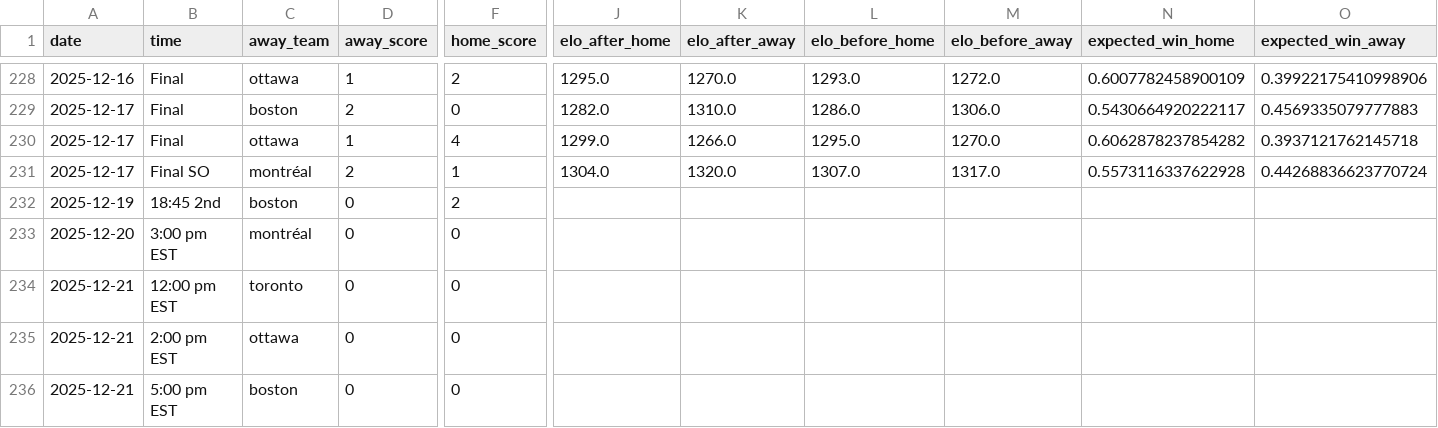
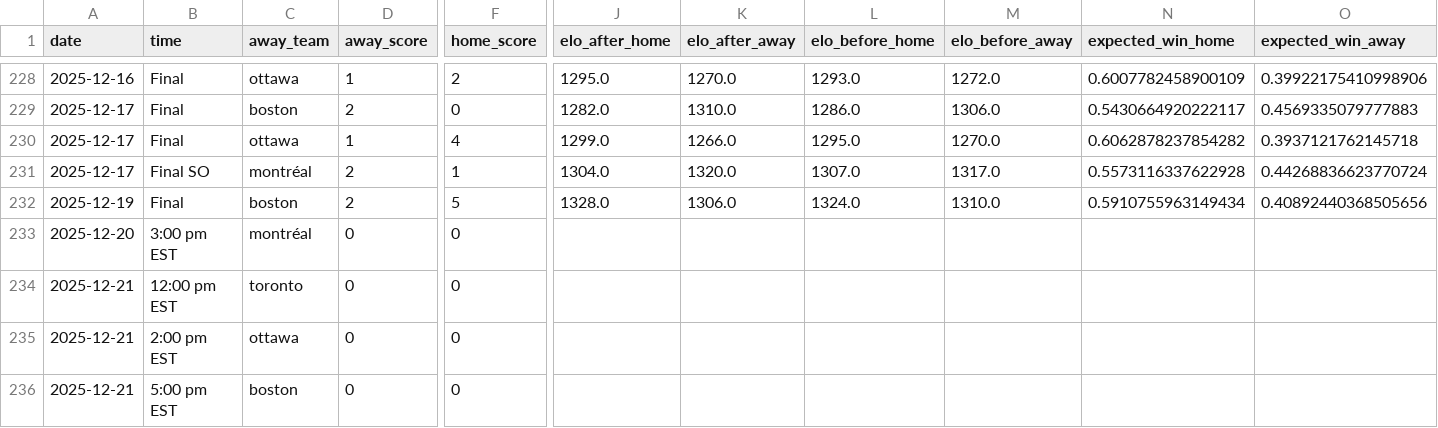
Before and after one commit to ericjohannes/pwhl-elo, a CSV file: data/clean/pwhl_all_results_with_elos.csv, drawn as a sheet; only a part is shown, gaps mark what is left out; the diff names each change by its address in the sheet, - before the commit and + after, or states it on an @@ line.

Commit message:
Latest data: Sat Dec 20 10:38:49 UTC 2025

```diff
--- a/data/clean/pwhl_all_results_with_elos.csv
+++ b/data/clean/pwhl_all_results_with_elos.csv
-B232 (time): 18:45 2nd
+B232 (time): Final
-D232 (away_score): 0
+D232 (away_score): 2
-F232 (home_score): 2
+F232 (home_score): 5
-J232 (elo_after_home): (empty)
+J232 (elo_after_home): 1328.0
-K232 (elo_after_away): (empty)
+K232 (elo_after_away): 1306.0
-L232 (elo_before_home): (empty)
+L232 (elo_before_home): 1324.0
-M232 (elo_before_away): (empty)
+M232 (elo_before_away): 1310.0
-N232 (expected_win_home): (empty)
+N232 (expected_win_home): 0.5910755963149434
-O232 (expected_win_away): (empty)
+O232 (expected_win_away): 0.40892440368505656
```
Also changed, not shown: data/clean/pwhl_all_results.csv, 7 other files.
